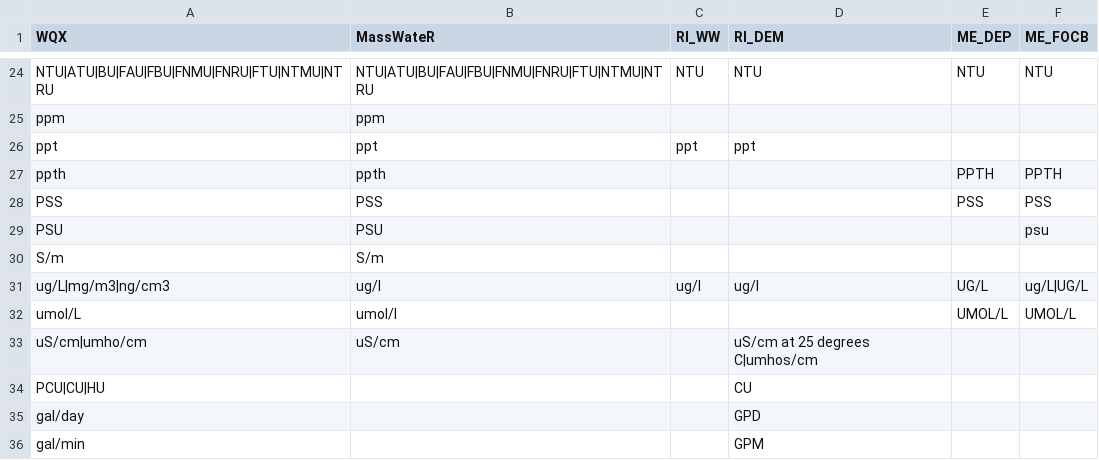
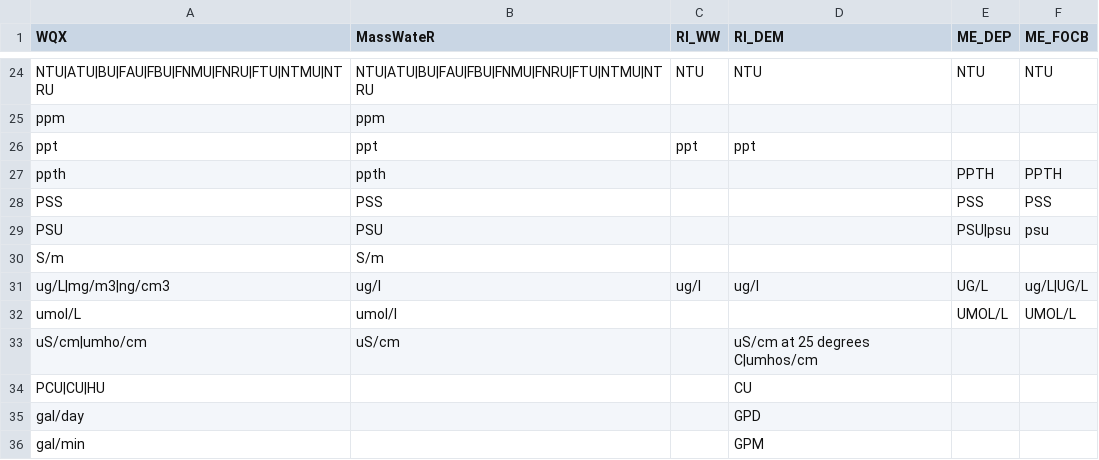
Before and after one commit to massbays-tech/wqformat, a CSV file: data-raw/varnames_units.csv, drawn as a sheet; only a part is shown, gaps mark what is left out.

```diff
--- a/data-raw/varnames_units.csv
+++ b/data-raw/varnames_units.csv
@@ -28,3 +28,3 @@ ppth,ppth,,,PPTH,PPTH
 PSS,PSS,,,PSS,PSS
-PSU,PSU,,,,psu
+PSU,PSU,,,PSU|psu,psu
 S/m,S/m,,,,
```
Also changed, not shown: 20 other files.
